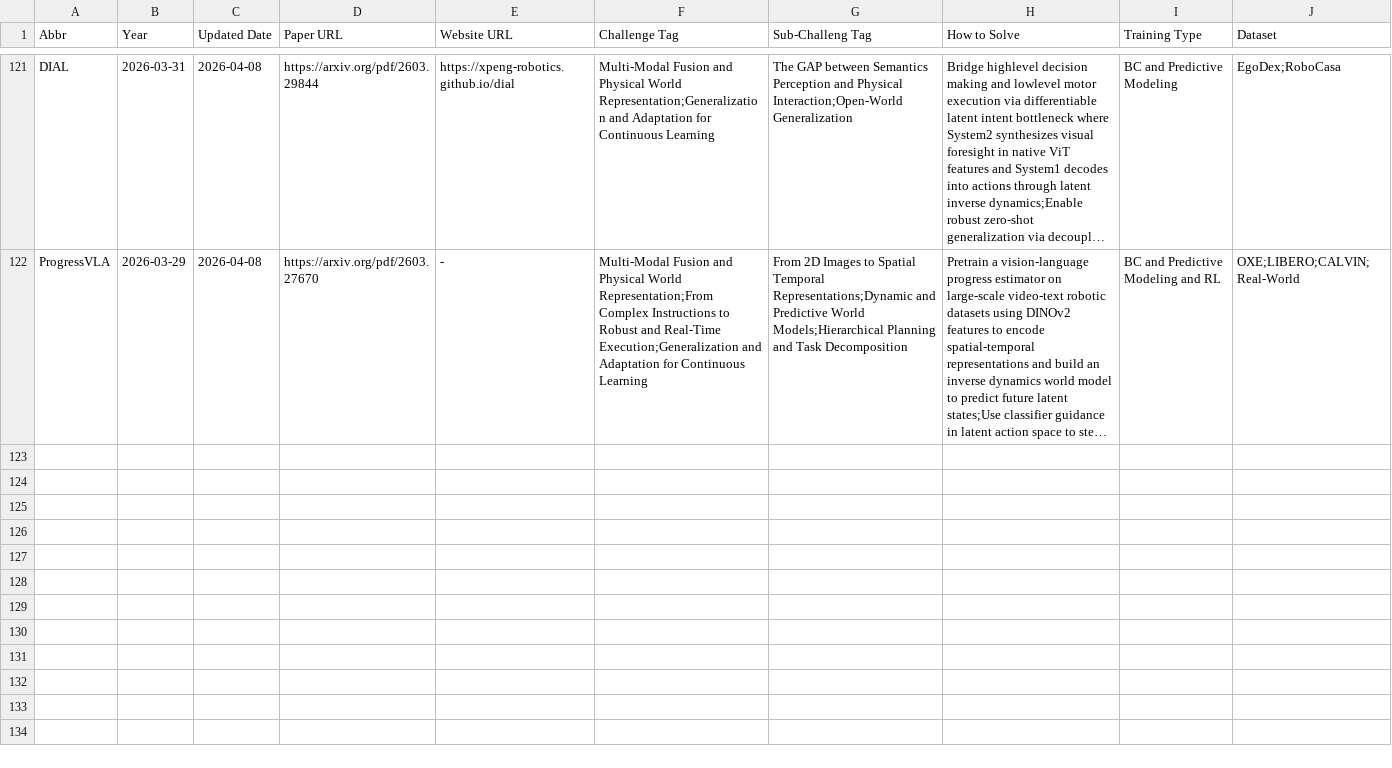
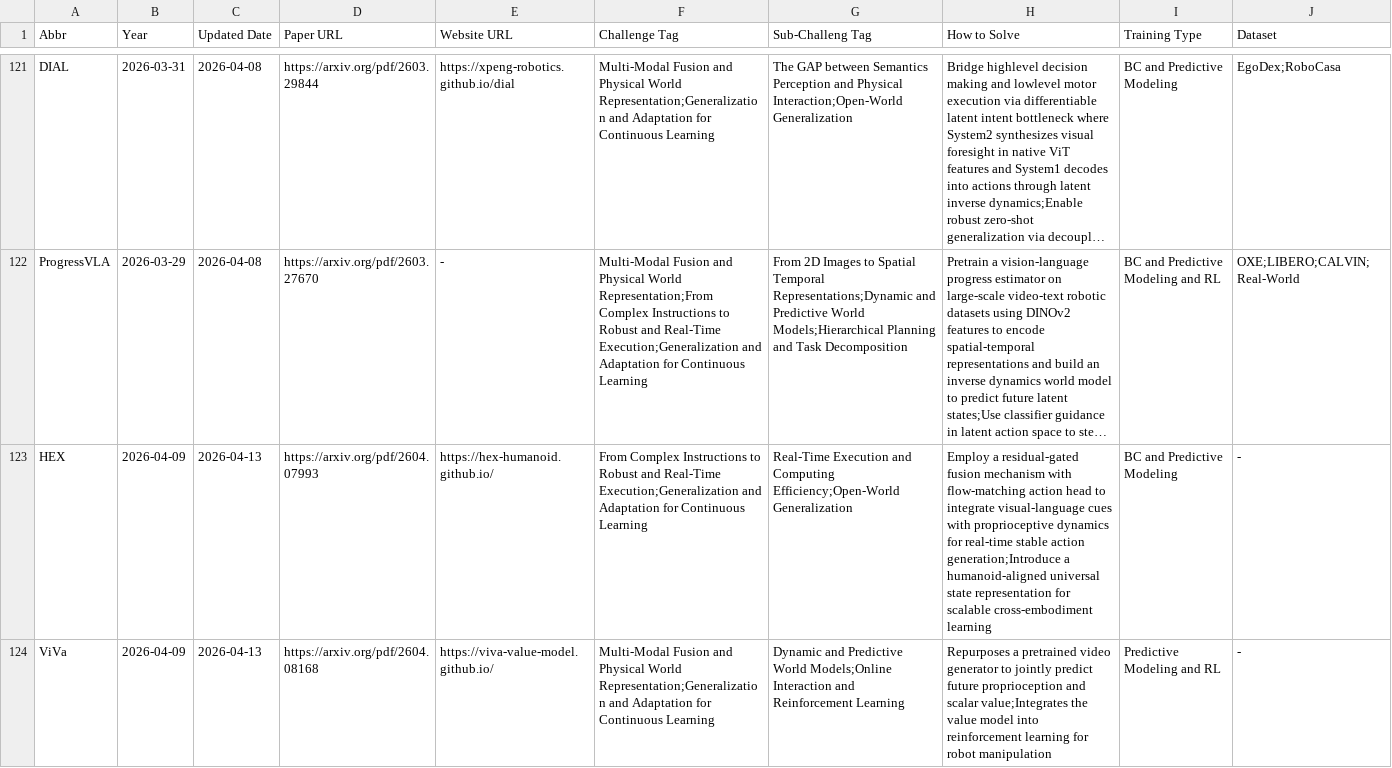
Before and after one commit to SuyuZ1/VLA-Survey-Anatomy, a CSV file: data/latest.csv, drawn as a sheet; only a part is shown, gaps mark what is left out; long unchanged cells end in …; rows hold the shown columns only; the diff covers the shown part only; the diff names each change by its address in the sheet, - before the commit and + after, or states it on an @@ line.

Commit message:
papers uploaded

```diff
--- a/data/latest.csv
+++ b/data/latest.csv
+row 123: HEX | 2026-04-09 | 2026-04-13 | https://arxiv.org/pdf/2604.07993 | https://hex-humanoid.github.io/ | From Complex Instructions to Robust and Real-Time Execution;Generalization and Adaptation for Continuous Learning | Real-Time Execution and Computing Efficiency;Open-World Generalization | Employ a residual-gated fusion mechanism with flow-matching action head to integrate visual-language cues with proprioceptive dynamics for real-time stable action generation;Introduce a humanoid-aligned universal state representation for scalable cross-embodiment learning | BC and Predictive Modeling | -
+row 124: ViVa | 2026-04-09 | 2026-04-13 | https://arxiv.org/pdf/2604.08168 | https://viva-value-model.github.io/ | Multi-Modal Fusion and Physical World Representation;Generalization and Adaptation for Continuous Learning | Dynamic and Predictive World Models;Online Interaction and Reinforcement Learning | Repurposes a pretrained video generator to jointly predict future proprioception and scalar value;Integrates the value model into reinforcement learning for robot manipulation | Predictive Modeling and RL | -
```
Also changed, not shown: 2 added rows elsewhere in this file, data/vla_data.csv.
